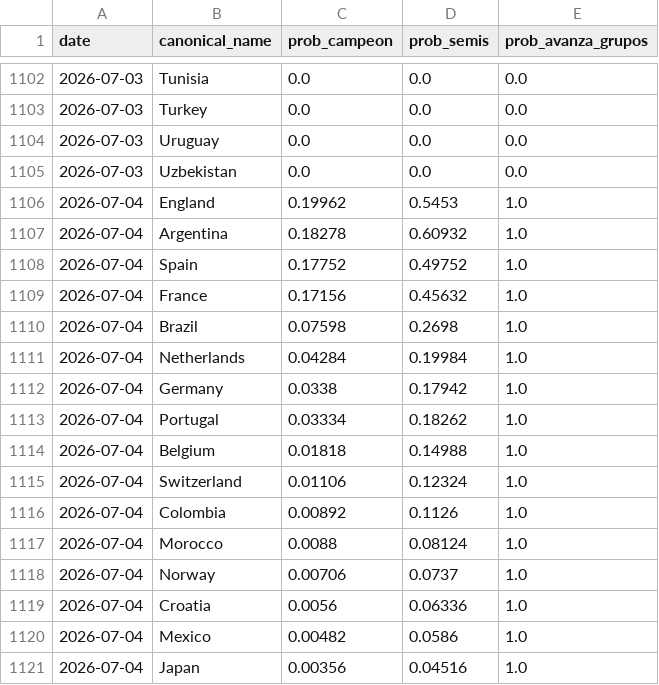
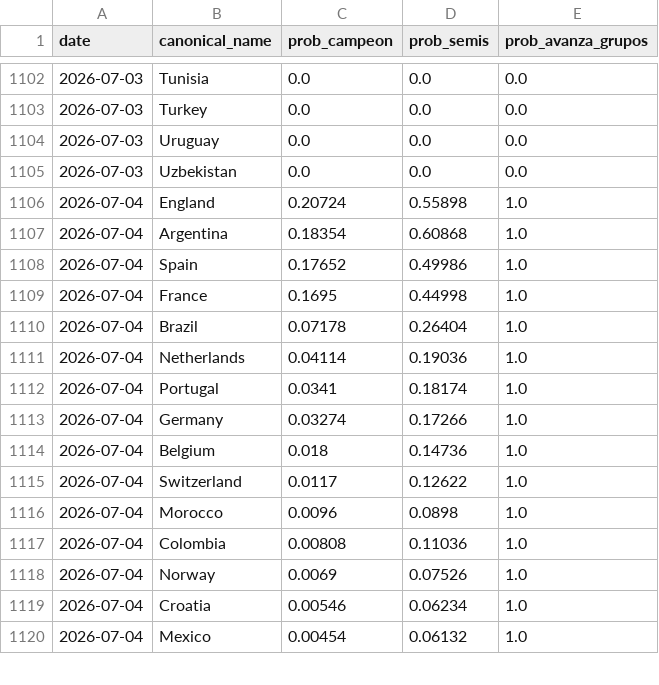
Before and after one commit to jamoji-ai/world-cup-predictor-pro, a CSV file: data/results/history_log.csv, drawn as a sheet; only a part is shown, gaps mark what is left out; the diff covers the shown part only.

```diff
--- a/data/results/history_log.csv
+++ b/data/results/history_log.csv
@@ -1105,17 +1105,16 @@ date,canonical_name,prob_campeon,prob_semis,prob_avanza_grupos
 2026-07-03,Uzbekistan,0.0,0.0,0.0
-2026-07-04,England,0.19962,0.5453,1.0
-2026-07-04,Argentina,0.18278,0.60932,1.0
-2026-07-04,Spain,0.17752,0.49752,1.0
-2026-07-04,France,0.17156,0.45632,1.0
-2026-07-04,Brazil,0.07598,0.2698,1.0
-2026-07-04,Netherlands,0.04284,0.19984,1.0
-2026-07-04,Germany,0.0338,0.17942,1.0
-2026-07-04,Portugal,0.03334,0.18262,1.0
-2026-07-04,Belgium,0.01818,0.14988,1.0
-2026-07-04,Switzerland,0.01106,0.12324,1.0
-2026-07-04,Colombia,0.00892,0.1126,1.0
-2026-07-04,Morocco,0.0088,0.08124,1.0
-2026-07-04,Norway,0.00706,0.0737,1.0
-2026-07-04,Croatia,0.0056,0.06336,1.0
-2026-07-04,Mexico,0.00482,0.0586,1.0
-2026-07-04,Japan,0.00356,0.04516,1.0
+2026-07-04,England,0.20724,0.55898,1.0
+2026-07-04,Argentina,0.18354,0.60868,1.0
+2026-07-04,Spain,0.17652,0.49986,1.0
+2026-07-04,France,0.1695,0.44998,1.0
+2026-07-04,Brazil,0.07178,0.26404,1.0
+2026-07-04,Netherlands,0.04114,0.19036,1.0
+2026-07-04,Portugal,0.0341,0.18174,1.0
+2026-07-04,Germany,0.03274,0.17266,1.0
+2026-07-04,Belgium,0.018,0.14736,1.0
+2026-07-04,Switzerland,0.0117,0.12622,1.0
+2026-07-04,Morocco,0.0096,0.0898,1.0
+2026-07-04,Colombia,0.00808,0.11036,1.0
+2026-07-04,Norway,0.0069,0.07526,1.0
+2026-07-04,Croatia,0.00546,0.06234,1.0
+2026-07-04,Mexico,0.00454,0.06132,1.0
```
Also changed, not shown: 3 added rows, 2 removed rows and 29 edited cells elsewhere in this file, data/raw/live_results.csv, data/results/simulation_results.csv, 1 other file.
